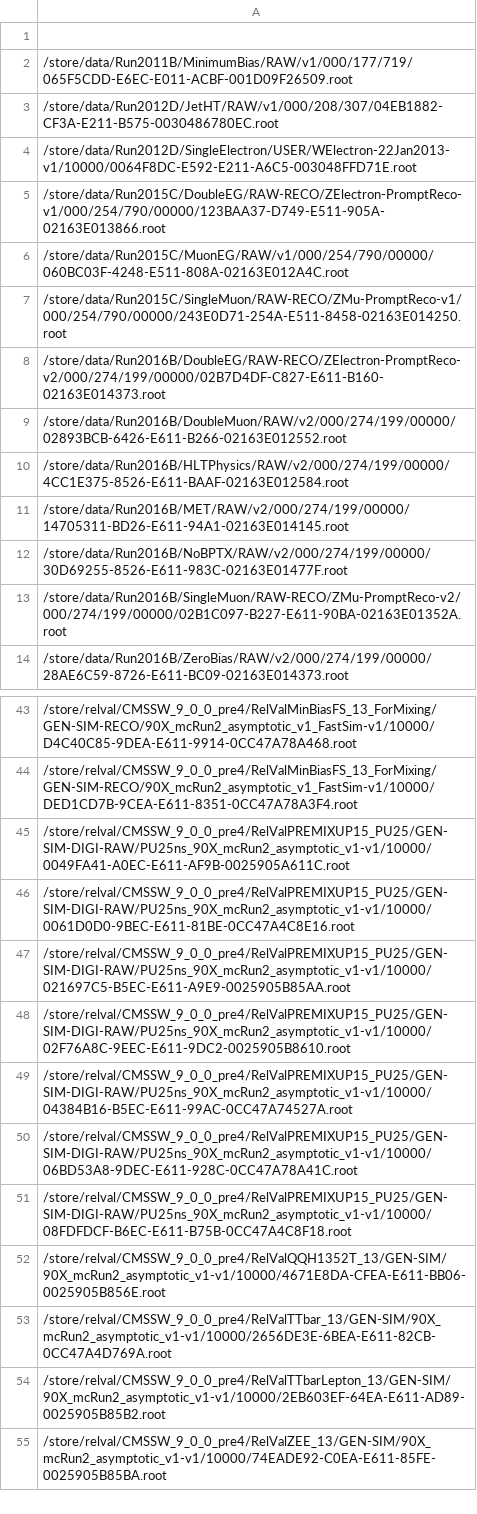
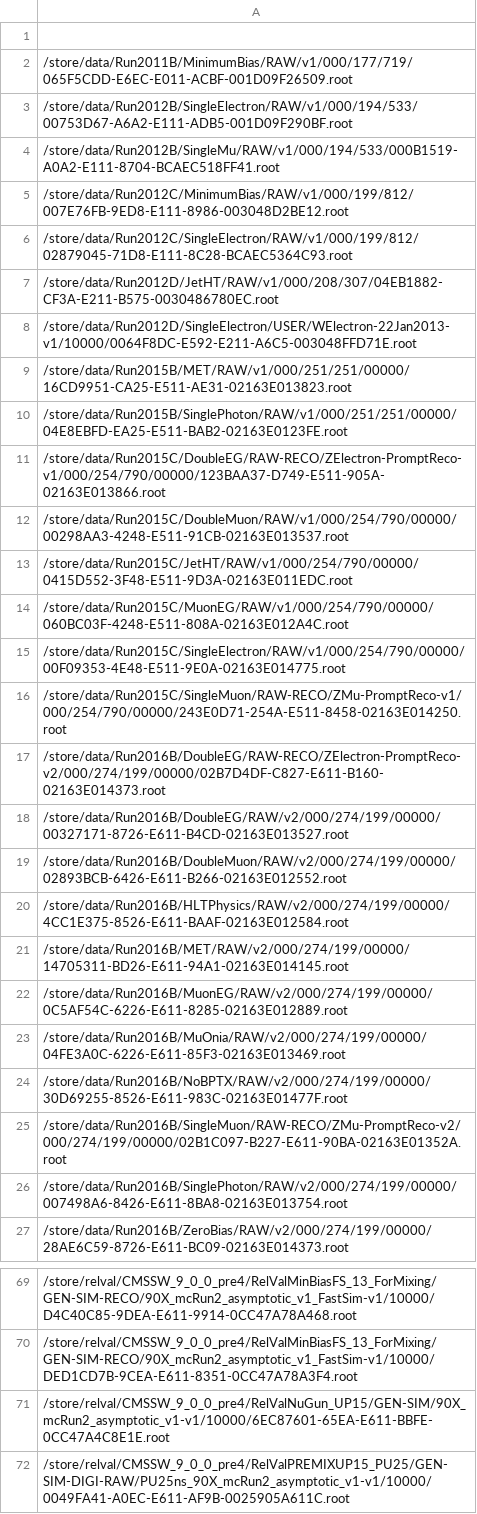
Before and after one commit to kpedro88/cms-sw.github.io, a CSV file: data/inputs/slc6_amd64_gcc530/CMSSW_9_1_X/2017-04-11-2300.csv, drawn as a sheet; only a part is shown, gaps mark what is left out; the shorter side is filled out with more unchanged rows; the diff covers the shown part only; the diff names each change by its address in the sheet, - before the commit and + after, or states it on an @@ line.

Commit message:
Update data - 2017-04-12-04:04

```diff
--- a/data/inputs/slc6_amd64_gcc530/CMSSW_9_1_X/2017-04-11-2300.csv
+++ b/data/inputs/slc6_amd64_gcc530/CMSSW_9_1_X/2017-04-11-2300.csv
+row 3: /store/data/Run2012B/SingleElectron/RAW/v1/000/194/533/00753D67-A6A2-E111-ADB5-001D09F290BF.root
+row 4: /store/data/Run2012B/SingleMu/RAW/v1/000/194/533/000B1519-A0A2-E111-8704-BCAEC518FF41.root
+row 5: /store/data/Run2012C/MinimumBias/RAW/v1/000/199/812/007E76FB-9ED8-E111-8986-003048D2BE12.root
+row 6: /store/data/Run2012C/SingleElectron/RAW/v1/000/199/812/02879045-71D8-E111-8C28-BCAEC5364C93.root
+row 9: /store/data/Run2015B/MET/RAW/v1/000/251/251/00000/16CD9951-CA25-E511-AE31-02163E013823.root
+row 10: /store/data/Run2015B/SinglePhoton/RAW/v1/000/251/251/00000/04E8EBFD-EA25-E511-BAB2-02163E0123FE.root
+row 12: /store/data/Run2015C/DoubleMuon/RAW/v1/000/254/790/00000/00298AA3-4248-E511-91CB-02163E013537.root
+row 13: /store/data/Run2015C/JetHT/RAW/v1/000/254/790/00000/0415D552-3F48-E511-9D3A-02163E011EDC.root
+row 15: /store/data/Run2015C/SingleElectron/RAW/v1/000/254/790/00000/00F09353-4E48-E511-9E0A-02163E014775.root
+row 18: /store/data/Run2016B/DoubleEG/RAW/v2/000/274/199/00000/00327171-8726-E611-B4CD-02163E013527.root
+row 22: /store/data/Run2016B/MuonEG/RAW/v2/000/274/199/00000/0C5AF54C-6226-E611-8285-02163E012889.root
+row 23: /store/data/Run2016B/MuOnia/RAW/v2/000/274/199/00000/04FE3A0C-6226-E611-85F3-02163E013469.root
+row 26: /store/data/Run2016B/SinglePhoton/RAW/v2/000/274/199/00000/007498A6-8426-E611-8BA8-02163E013754.root
+row 71: /store/relval/CMSSW_9_0_0_pre4/RelValNuGun_UP15/GEN-SIM/90X_mcRun2_asymptotic_v1-v1/10000/6EC87601-65EA-E611-BBFE-0CC47A4C8E1E.root
```
Also changed, not shown: 18 added rows elsewhere in this file, data/inputs/slc6_amd64_gcc530/CMSSW_8_0_X/2017-04-11-2300.csv, data/inputs/slc7_amd64_gcc630/CMSSW_9_0_X/2017-04-11-2300.csv, 24 other files.
